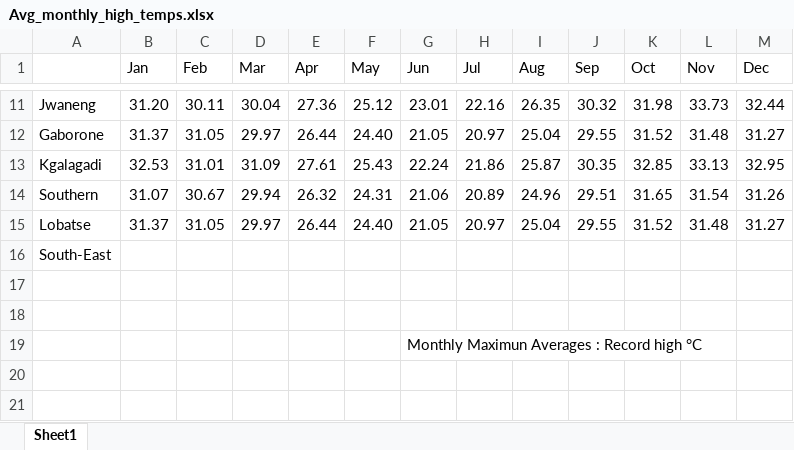
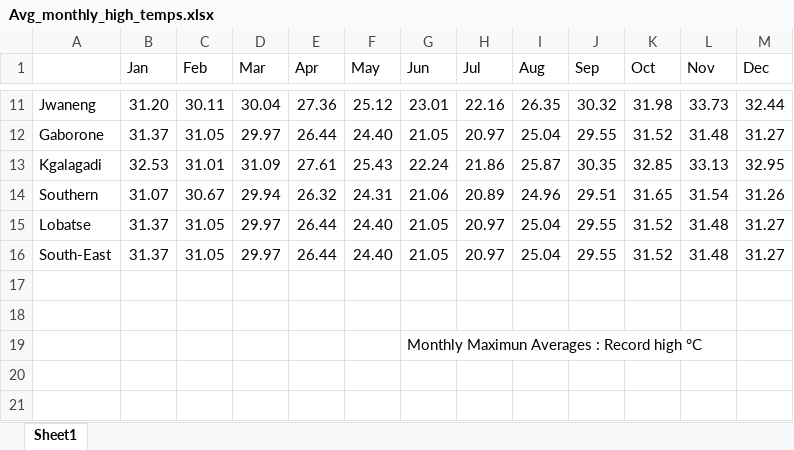
Before and after one commit to BoineeloMoyo/Quarto_Dashboard, an Excel workbook: Avg_monthly_high_temps.xlsx, sheet Sheet1, drawn as a sheet; only a part is shown, gaps mark what is left out; values as stored, in another font and other column widths than the file's, no borders; removed rows and columns are numbered as before the commit, all else as after; the diff names each change by its address in the sheet, - before the commit and + after, or states it on an @@ line.

Commit message:
south-east

```diff
--- a/Avg_monthly_high_temps.xlsx (sheet Sheet1)
+++ b/Avg_monthly_high_temps.xlsx (sheet Sheet1)
-row 16: South-East
+row 16: South-East | 31.37 | 31.05 | 29.97 | 26.44 | 24.40 | 21.05 | 20.97 | 25.04 | 29.55 | 31.52 | 31.48 | 31.27
```
